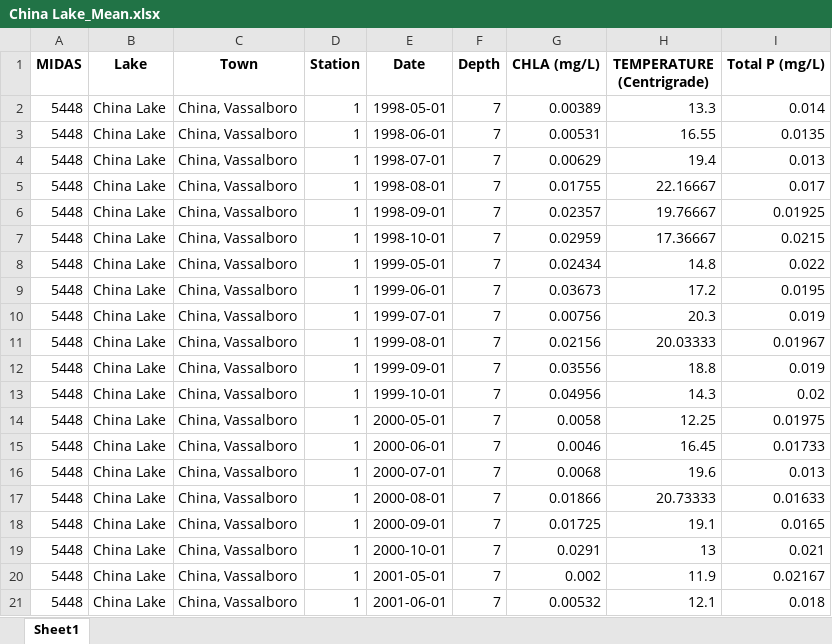
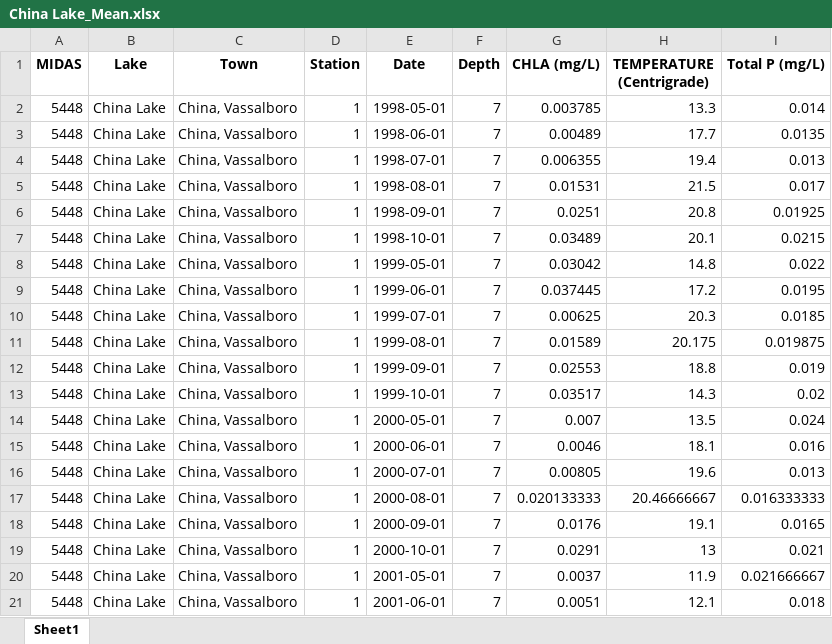
Before and after one commit to ryanzhou94/Machine-Learning-Coursework, an Excel workbook: China Lake_Mean.xlsx, sheet Sheet1, drawn as a sheet; only a part is shown; values as stored, in another font and other column widths than the file's, no borders; the diff covers the shown part only; the diff names each change by its address in the sheet, - before the commit and + after, or states it on an @@ line.

```diff
--- a/China Lake_Mean.xlsx (sheet Sheet1)
+++ b/China Lake_Mean.xlsx (sheet Sheet1)
-G2 (CHLA (mg/L)): 0.00389
+G2 (CHLA (mg/L)): 0.003785
-G3 (CHLA (mg/L)): 0.00531
+G3 (CHLA (mg/L)): 0.00489
-H3 (TEMPERATURE (Centrigrade)): 16.55
+H3 (TEMPERATURE (Centrigrade)): 17.7
-G4 (CHLA (mg/L)): 0.00629
+G4 (CHLA (mg/L)): 0.006355
-G5 (CHLA (mg/L)): 0.01755
+G5 (CHLA (mg/L)): 0.01531
-H5 (TEMPERATURE (Centrigrade)): 22.16667
+H5 (TEMPERATURE (Centrigrade)): 21.5
-G6 (CHLA (mg/L)): 0.02357
+G6 (CHLA (mg/L)): 0.0251
-H6 (TEMPERATURE (Centrigrade)): 19.76667
+H6 (TEMPERATURE (Centrigrade)): 20.8
-G7 (CHLA (mg/L)): 0.02959
+G7 (CHLA (mg/L)): 0.03489
-H7 (TEMPERATURE (Centrigrade)): 17.36667
+H7 (TEMPERATURE (Centrigrade)): 20.1
-G8 (CHLA (mg/L)): 0.02434
+G8 (CHLA (mg/L)): 0.03042
-G9 (CHLA (mg/L)): 0.03673
+G9 (CHLA (mg/L)): 0.037445
-G10 (CHLA (mg/L)): 0.00756
+G10 (CHLA (mg/L)): 0.00625
-I10 (Total P (mg/L)): 0.019
+I10 (Total P (mg/L)): 0.0185
-G11 (CHLA (mg/L)): 0.02156
+G11 (CHLA (mg/L)): 0.01589
-H11 (TEMPERATURE (Centrigrade)): 20.03333
+H11 (TEMPERATURE (Centrigrade)): 20.175
-I11 (Total P (mg/L)): 0.01967
+I11 (Total P (mg/L)): 0.019875
-G12 (CHLA (mg/L)): 0.03556
+G12 (CHLA (mg/L)): 0.02553
-G13 (CHLA (mg/L)): 0.04956
+G13 (CHLA (mg/L)): 0.03517
-G14 (CHLA (mg/L)): 0.0058
+G14 (CHLA (mg/L)): 0.007
-H14 (TEMPERATURE (Centrigrade)): 12.25
+H14 (TEMPERATURE (Centrigrade)): 13.5
-I14 (Total P (mg/L)): 0.01975
+I14 (Total P (mg/L)): 0.024
-H15 (TEMPERATURE (Centrigrade)): 16.45
+H15 (TEMPERATURE (Centrigrade)): 18.1
-I15 (Total P (mg/L)): 0.01733
+I15 (Total P (mg/L)): 0.016
-G16 (CHLA (mg/L)): 0.0068
+G16 (CHLA (mg/L)): 0.00805
-G17 (CHLA (mg/L)): 0.01866
+G17 (CHLA (mg/L)): 0.020133333
-H17 (TEMPERATURE (Centrigrade)): 20.73333
+H17 (TEMPERATURE (Centrigrade)): 20.46666667
-I17 (Total P (mg/L)): 0.01633
+I17 (Total P (mg/L)): 0.016333333
-G18 (CHLA (mg/L)): 0.01725
+G18 (CHLA (mg/L)): 0.0176
-G20 (CHLA (mg/L)): 0.002
+G20 (CHLA (mg/L)): 0.0037
-I20 (Total P (mg/L)): 0.02167
+I20 (Total P (mg/L)): 0.021666667
-G21 (CHLA (mg/L)): 0.00532
+G21 (CHLA (mg/L)): 0.0051
```
Also changed, not shown: 112 edited cells elsewhere in this sheet, China Lake_KNN.xlsx, China Lake_cleaned.xlsx, 3 other files.
